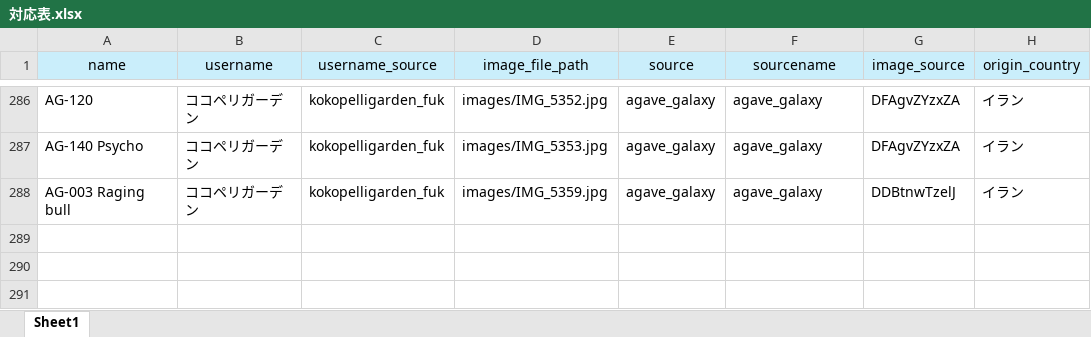
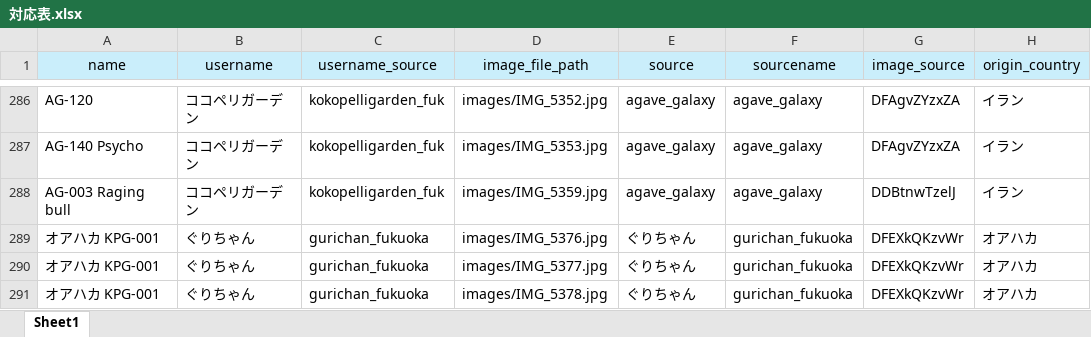
Before and after one commit to IggyRAW/agave-image-search-system, an Excel workbook: src/backend/excel/対応表.xlsx, sheet Sheet1, drawn as a sheet; only a part is shown, gaps mark what is left out; values as stored, in another font and other column widths than the file's, no borders; the diff names each change by its address in the sheet, - before the commit and + after, or states it on an @@ line.

Commit message:
データ更新

```diff
--- a/src/backend/excel/対応表.xlsx (sheet Sheet1)
+++ b/src/backend/excel/対応表.xlsx (sheet Sheet1)
+row 289: オアハカ KPG-001 | ぐりちゃん | gurichan_fukuoka | images/IMG_5376.jpg | ぐりちゃん | gurichan_fukuoka | DFEXkQKzvWr | オアハカ
+row 290: オアハカ KPG-001 | ぐりちゃん | gurichan_fukuoka | images/IMG_5377.jpg | ぐりちゃん | gurichan_fukuoka | DFEXkQKzvWr | オアハカ
+row 291: オアハカ KPG-001 | ぐりちゃん | gurichan_fukuoka | images/IMG_5378.jpg | ぐりちゃん | gurichan_fukuoka | DFEXkQKzvWr | オアハカ
```
